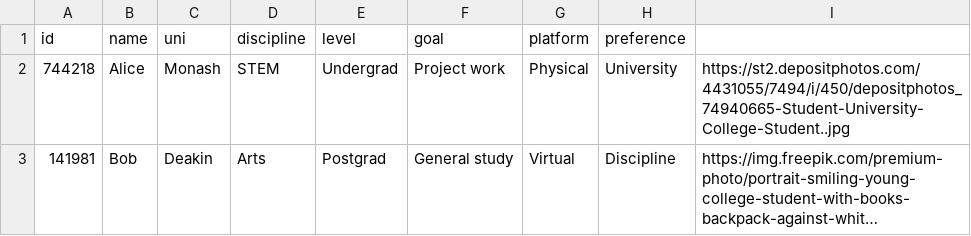
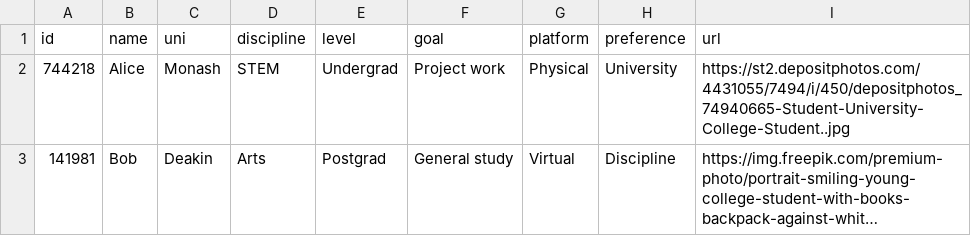
Before and after one commit to s3948349/LockedIn, a CSV file: locked-in/src/data/data.csv, drawn as a sheet; only a part is shown; long unchanged cells end in ….

```diff
--- a/locked-in/src/data/data.csv
+++ b/locked-in/src/data/data.csv
@@ -1,2 +1,2 @@
-id,name,uni,discipline,level,goal,platform,preference
+id,name,uni,discipline,level,goal,platform,preference,url
 744218,Alice,Monash,STEM,Undergrad,Project work,Physical,University,https://st2.depositphotos.com/4431055/7494/i/450/depositphotos_74940665-Student-University-College-Student..jpg
```
Also changed, not shown: 3 other files.
